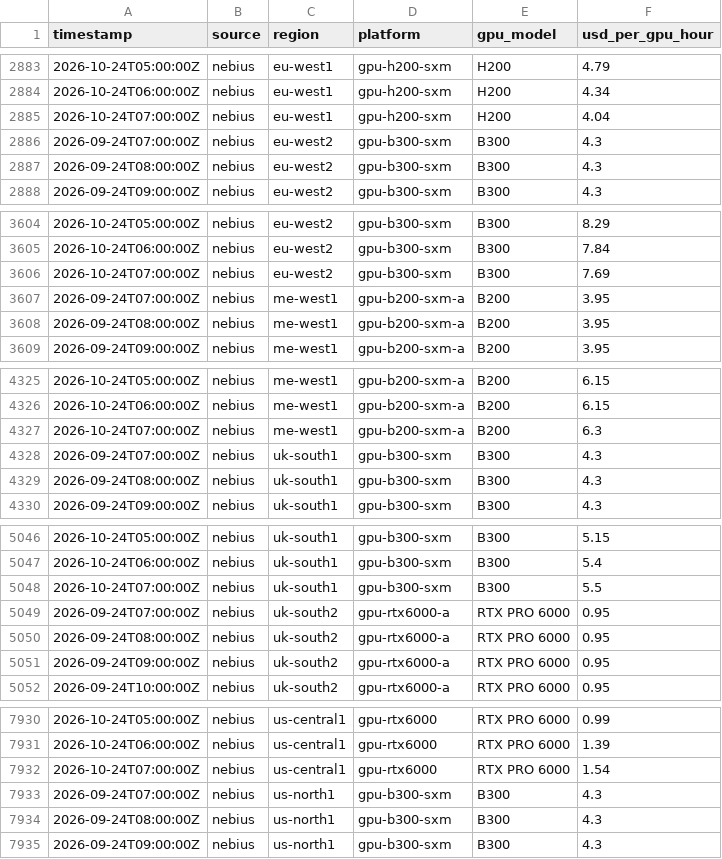
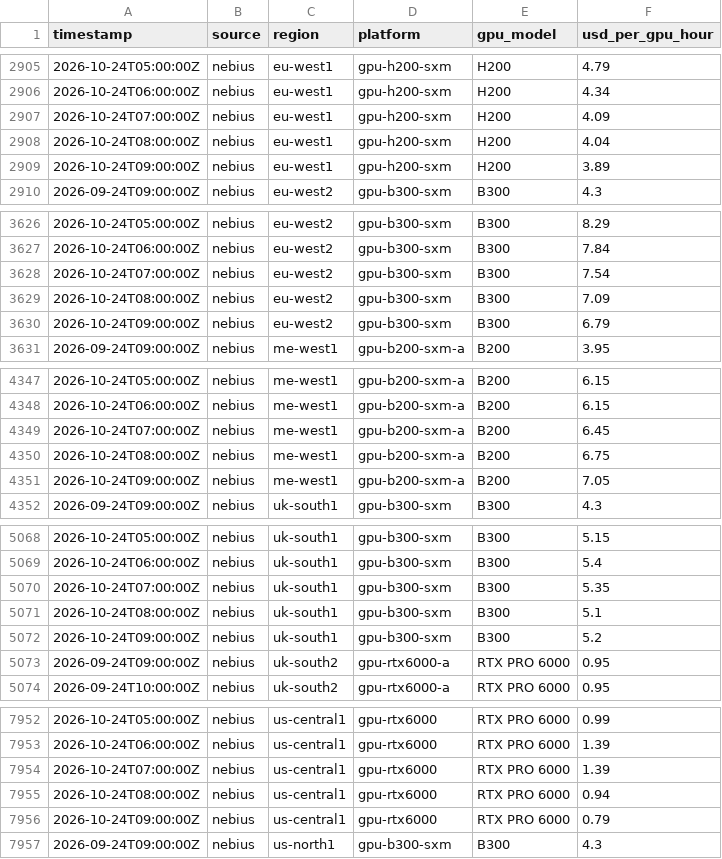
Before and after one commit to pyzron02/compute-dashboard, a CSV file: data/tidy/nebius_spot_hourly.csv, drawn as a sheet; only a part is shown, gaps mark what is left out; the diff covers the shown part only.

```diff
--- a/data/tidy/nebius_spot_hourly.csv
+++ b/data/tidy/nebius_spot_hourly.csv
@@ -2884,5 +2906,5 @@ timestamp,source,region,platform,gpu_model,usd_per_gpu_hour
 2026-10-24T06:00:00Z,nebius,eu-west1,gpu-h200-sxm,H200,4.34
-2026-10-24T07:00:00Z,nebius,eu-west1,gpu-h200-sxm,H200,4.04
-2026-09-24T07:00:00Z,nebius,eu-west2,gpu-b300-sxm,B300,4.3
-2026-09-24T08:00:00Z,nebius,eu-west2,gpu-b300-sxm,B300,4.3
+2026-10-24T07:00:00Z,nebius,eu-west1,gpu-h200-sxm,H200,4.09
+2026-10-24T08:00:00Z,nebius,eu-west1,gpu-h200-sxm,H200,4.04
+2026-10-24T09:00:00Z,nebius,eu-west1,gpu-h200-sxm,H200,3.89
 2026-09-24T09:00:00Z,nebius,eu-west2,gpu-b300-sxm,B300,4.3
@@ -3605,5 +3627,5 @@ timestamp,source,region,platform,gpu_model,usd_per_gpu_hour
 2026-10-24T06:00:00Z,nebius,eu-west2,gpu-b300-sxm,B300,7.84
-2026-10-24T07:00:00Z,nebius,eu-west2,gpu-b300-sxm,B300,7.69
-2026-09-24T07:00:00Z,nebius,me-west1,gpu-b200-sxm-a,B200,3.95
-2026-09-24T08:00:00Z,nebius,me-west1,gpu-b200-sxm-a,B200,3.95
+2026-10-24T07:00:00Z,nebius,eu-west2,gpu-b300-sxm,B300,7.54
+2026-10-24T08:00:00Z,nebius,eu-west2,gpu-b300-sxm,B300,7.09
+2026-10-24T09:00:00Z,nebius,eu-west2,gpu-b300-sxm,B300,6.79
 2026-09-24T09:00:00Z,nebius,me-west1,gpu-b200-sxm-a,B200,3.95
@@ -4326,5 +4348,5 @@ timestamp,source,region,platform,gpu_model,usd_per_gpu_hour
 2026-10-24T06:00:00Z,nebius,me-west1,gpu-b200-sxm-a,B200,6.15
-2026-10-24T07:00:00Z,nebius,me-west1,gpu-b200-sxm-a,B200,6.3
-2026-09-24T07:00:00Z,nebius,uk-south1,gpu-b300-sxm,B300,4.3
-2026-09-24T08:00:00Z,nebius,uk-south1,gpu-b300-sxm,B300,4.3
+2026-10-24T07:00:00Z,nebius,me-west1,gpu-b200-sxm-a,B200,6.45
+2026-10-24T08:00:00Z,nebius,me-west1,gpu-b200-sxm-a,B200,6.75
+2026-10-24T09:00:00Z,nebius,me-west1,gpu-b200-sxm-a,B200,7.05
 2026-09-24T09:00:00Z,nebius,uk-south1,gpu-b300-sxm,B300,4.3
@@ -5047,5 +5069,5 @@ timestamp,source,region,platform,gpu_model,usd_per_gpu_hour
 2026-10-24T06:00:00Z,nebius,uk-south1,gpu-b300-sxm,B300,5.4
-2026-10-24T07:00:00Z,nebius,uk-south1,gpu-b300-sxm,B300,5.5
-2026-09-24T07:00:00Z,nebius,uk-south2,gpu-rtx6000-a,RTX PRO 6000,0.95
-2026-09-24T08:00:00Z,nebius,uk-south2,gpu-rtx6000-a,RTX PRO 6000,0.95
+2026-10-24T07:00:00Z,nebius,uk-south1,gpu-b300-sxm,B300,5.35
+2026-10-24T08:00:00Z,nebius,uk-south1,gpu-b300-sxm,B300,5.1
+2026-10-24T09:00:00Z,nebius,uk-south1,gpu-b300-sxm,B300,5.2
 2026-09-24T09:00:00Z,nebius,uk-south2,gpu-rtx6000-a,RTX PRO 6000,0.95
@@ -7931,5 +7953,5 @@ timestamp,source,region,platform,gpu_model,usd_per_gpu_hour
 2026-10-24T06:00:00Z,nebius,us-central1,gpu-rtx6000,RTX PRO 6000,1.39
-2026-10-24T07:00:00Z,nebius,us-central1,gpu-rtx6000,RTX PRO 6000,1.54
-2026-09-24T07:00:00Z,nebius,us-north1,gpu-b300-sxm,B300,4.3
-2026-09-24T08:00:00Z,nebius,us-north1,gpu-b300-sxm,B300,4.3
+2026-10-24T07:00:00Z,nebius,us-central1,gpu-rtx6000,RTX PRO 6000,1.39
+2026-10-24T08:00:00Z,nebius,us-central1,gpu-rtx6000,RTX PRO 6000,0.94
+2026-10-24T09:00:00Z,nebius,us-central1,gpu-rtx6000,RTX PRO 6000,0.79
 2026-09-24T09:00:00Z,nebius,us-north1,gpu-b300-sxm,B300,4.3
```
Also changed, not shown: 14 added rows, 6 moved rows and 25 edited cells elsewhere in this file, data/tidy/cloud_prices.csv, 4 other files.
